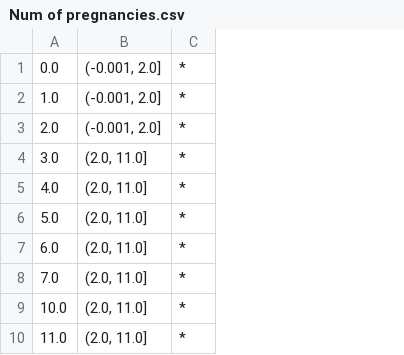
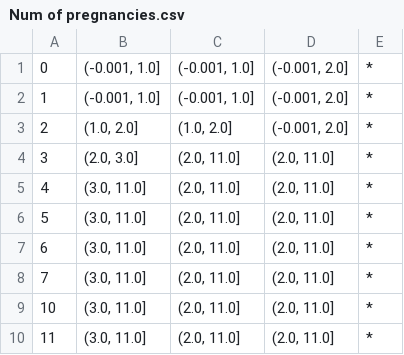
Before and after one commit to Zak9O/Masking-Effects-on-XAI-Techniques, a CSV file: hierarchies/cervic_cancer/Num of pregnancies.csv, drawn as a sheet; removed rows and columns are numbered as before the commit, all else as after; the diff names each change by its address in the sheet, - before the commit and + after, or states it on an @@ line.

```diff
--- a/hierarchies/cervic_cancer/Num of pregnancies.csv
+++ b/hierarchies/cervic_cancer/Num of pregnancies.csv
-column A, rows 1-10: 0.0 | 1.0 | 2.0 | 3.0 | 4.0 | 5.0 | 6.0 | 7.0 | 10.0 | 11.0
+column A, rows 1-10: 0 | 1 | 2 | 3 | 4 | 5 | 6 | 7 | 10 | 11
+column B, rows 1-10: (-0.001, 1.0] | (-0.001, 1.0] | (1.0, 2.0] | (2.0, 3.0] | (3.0, 11.0] | (3.0, 11.0] | (3.0, 11.0] | (3.0, 11.0] | (3.0, 11.0] | (3.0, 11.0]
+column C, rows 1-10: (-0.001, 1.0] | (-0.001, 1.0] | (1.0, 2.0] | (2.0, 11.0] | (2.0, 11.0] | (2.0, 11.0] | (2.0, 11.0] | (2.0, 11.0] | (2.0, 11.0] | (2.0, 11.0]
```
Also changed, not shown: hierarchies/cervic_cancer/Age.csv, hierarchies/cervic_cancer/First sexual intercourse.csv, 19 other files.
